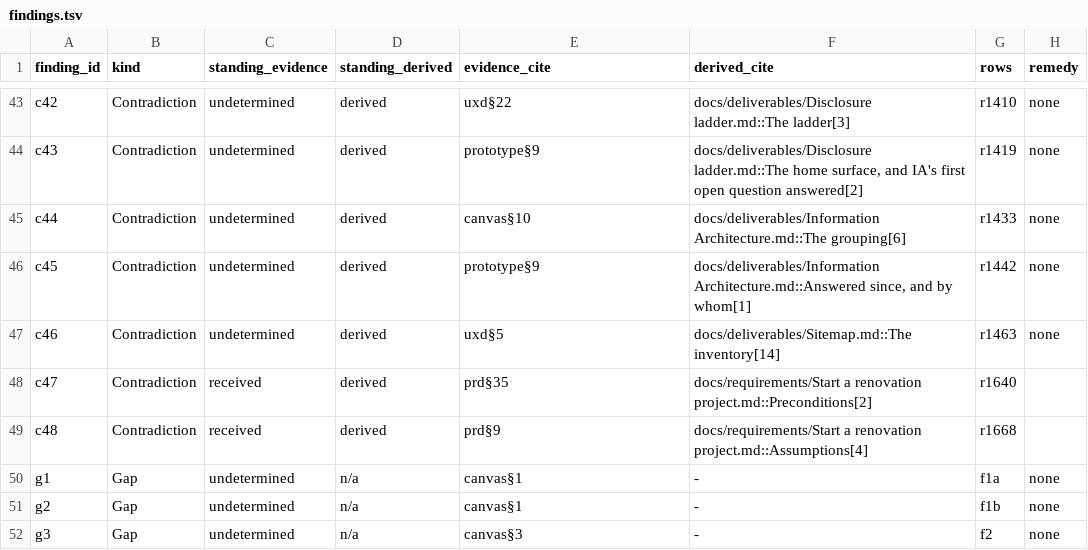
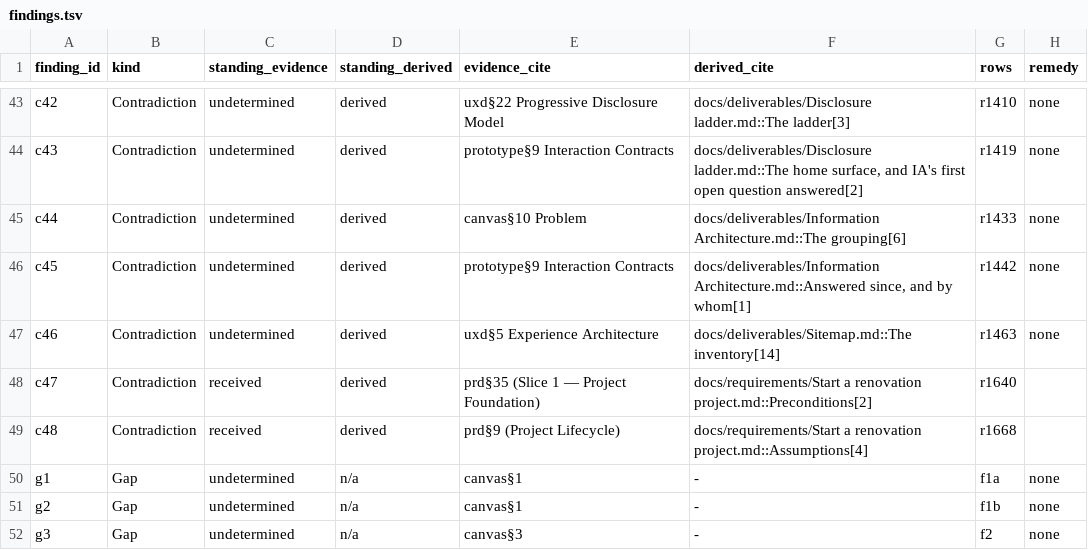
Before and after one commit to Luis85/renovation-planner, a TSV file: docs/reviews/2026-08-24-ux-layer-backlog-reconciliation/findings.tsv, drawn as a sheet; only a part is shown, gaps mark what is left out; the diff covers the shown part only; the diff names each change by its address in the sheet, - before the commit and + after, or states it on an @@ line.

```diff
--- a/docs/reviews/2026-08-24-ux-layer-backlog-reconciliation/findings.tsv
+++ b/docs/reviews/2026-08-24-ux-layer-backlog-reconciliation/findings.tsv
-E43 (evidence_cite): uxd§22
+E43 (evidence_cite): uxd§22 Progressive Disclosure Model
-E44 (evidence_cite): prototype§9
+E44 (evidence_cite): prototype§9 Interaction Contracts
-E45 (evidence_cite): canvas§10
+E45 (evidence_cite): canvas§10 Problem
-E46 (evidence_cite): prototype§9
+E46 (evidence_cite): prototype§9 Interaction Contracts
-E47 (evidence_cite): uxd§5
+E47 (evidence_cite): uxd§5 Experience Architecture
-E48 (evidence_cite): prd§35
+E48 (evidence_cite): prd§35 (Slice 1 — Project Foundation)
-E49 (evidence_cite): prd§9
+E49 (evidence_cite): prd§9 (Project Lifecycle)
```
Also changed, not shown: 20 edited cells elsewhere in this file, 1 other file.
